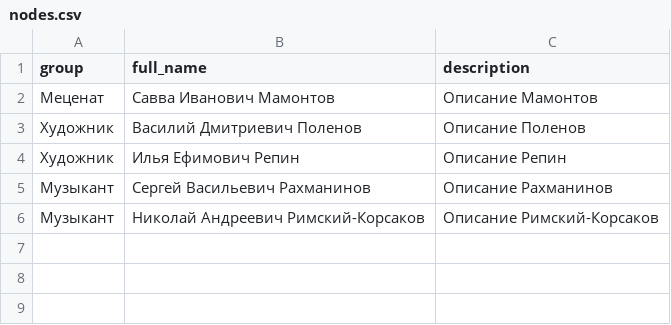
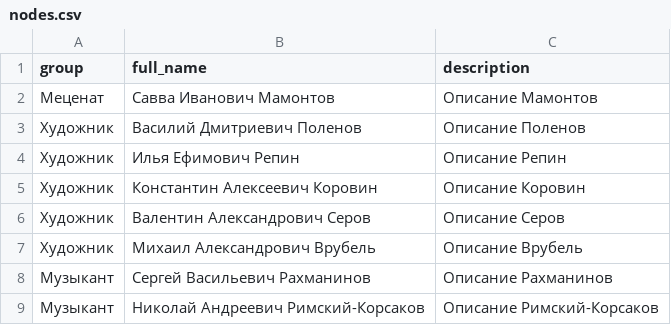
Before and after one commit to kyarygin/xix.github.io, a CSV file: nodes.csv, drawn as a sheet.

```diff
--- a/nodes.csv
+++ b/nodes.csv
@@ -4,2 +4,5 @@ group;full_name;description
 Художник;Илья Ефимович Репин;"Описание Репин"
+Художник;Константин Алексеевич Коровин;"Описание Коровин"
+Художник;Валентин Александрович Серов;"Описание Серов"
+Художник;Михаил Александрович Врубель;"Описание Врубель"
 Музыкант;Сергей Васильевич Рахманинов;"Описание Рахманинов"
```
Also changed, not shown: edges.csv, 1 other file.
